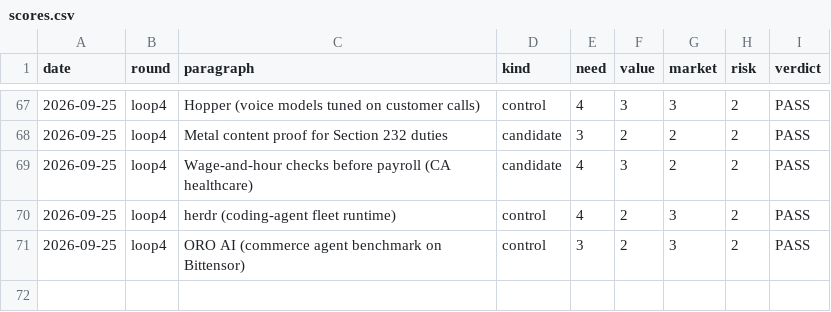
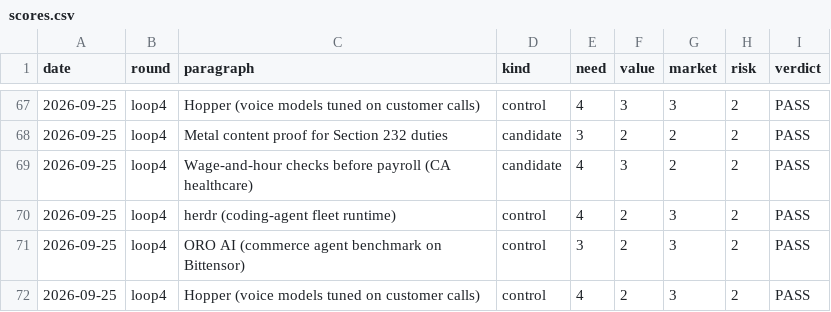
Before and after one commit to veer-sanyal/bdm-venture-concept, a CSV file: scores.csv, drawn as a sheet; only a part is shown, gaps mark what is left out; the diff names each change by its address in the sheet, - before the commit and + after, or states it on an @@ line.

```diff
--- a/scores.csv
+++ b/scores.csv
+row 72: 2026-09-25 | loop4 | Hopper (voice models tuned on customer calls) | control | 4 | 2 | 3 | 2 | PASS
```
Also changed, not shown: 1 other file.
